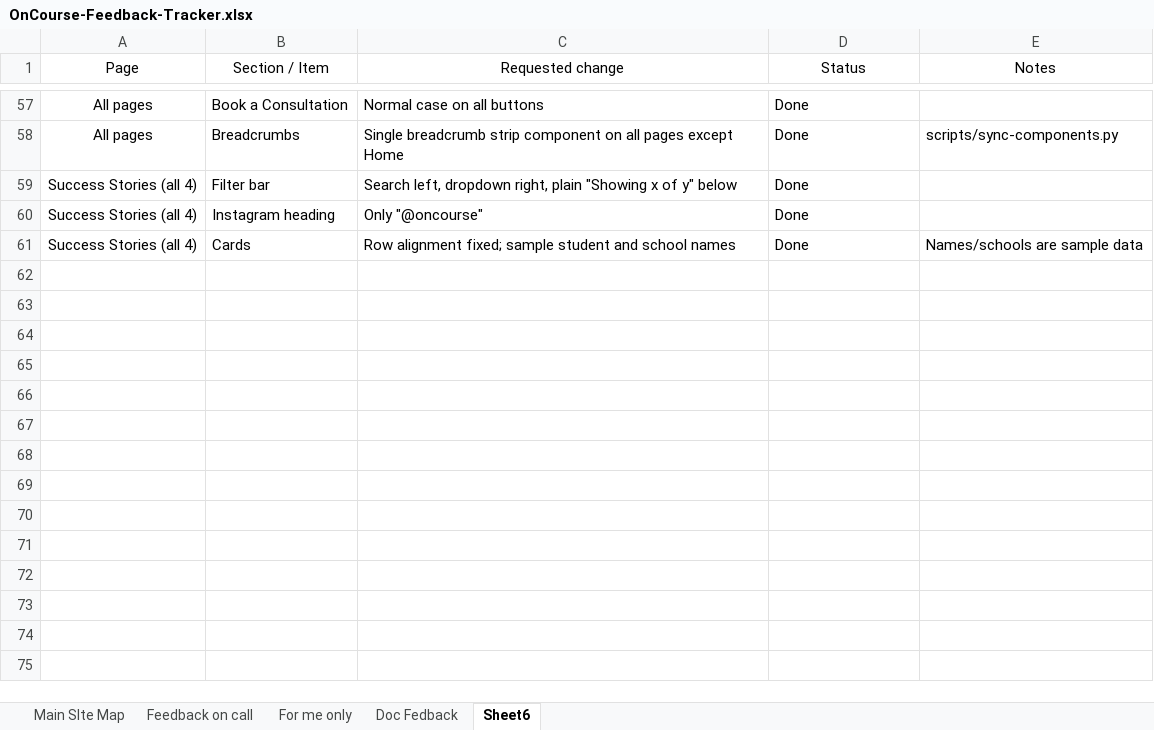
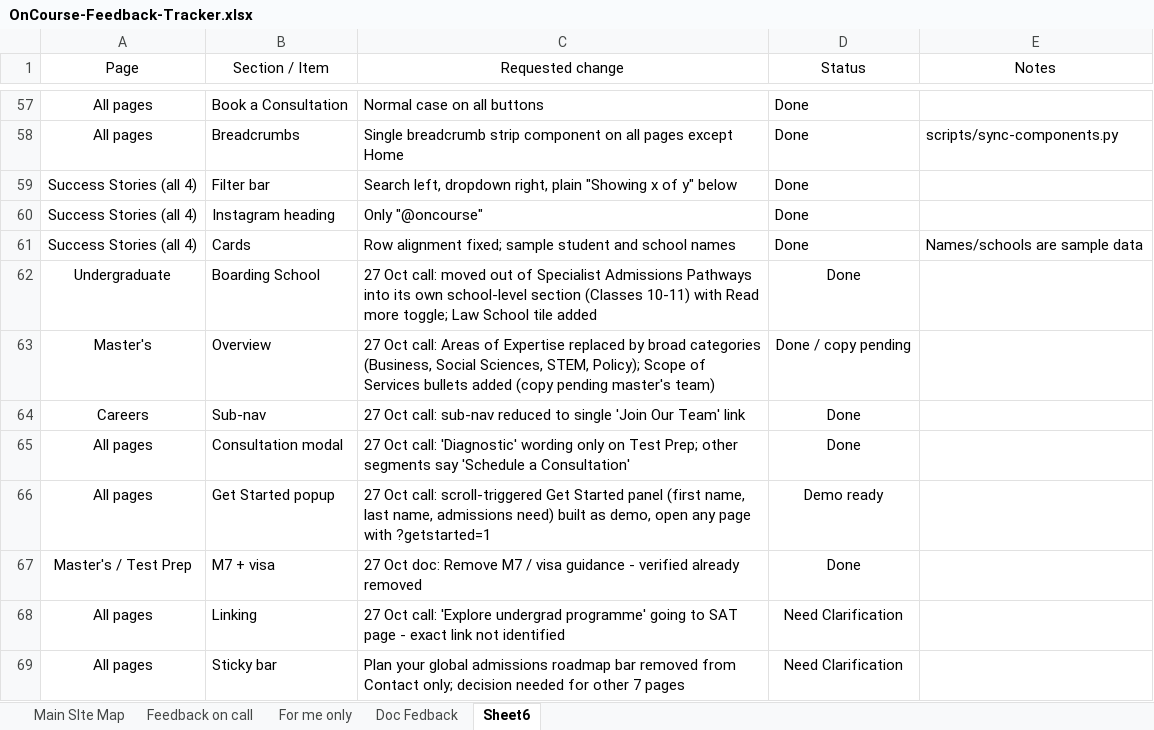
Before and after one commit to rakesh-mayekar/oncourse-v4, an Excel workbook: tracking/OnCourse-Feedback-Tracker.xlsx, sheet Sheet6, drawn as a sheet; only a part is shown, gaps mark what is left out; values as stored, in another font and other column widths than the file's, no borders; table styles not drawn; the diff names each change by its address in the sheet, - before the commit and + after, or states it on an @@ line.

```diff
--- a/tracking/OnCourse-Feedback-Tracker.xlsx (sheet Sheet6)
+++ b/tracking/OnCourse-Feedback-Tracker.xlsx (sheet Sheet6)
+row 62: Undergraduate | Boarding School | 27 Oct call: moved out of Specialist Admissions Pathways into its own school-level section (Classes 10-11) with Read more toggle; Law School tile added | Done
+row 63: Master's | Overview | 27 Oct call: Areas of Expertise replaced by broad categories (Business, Social Sciences, STEM, Policy); Scope of Services bullets added (copy pending master's team) | Done / copy pending
+row 64: Careers | Sub-nav | 27 Oct call: sub-nav reduced to single 'Join Our Team' link | Done
+row 65: All pages | Consultation modal | 27 Oct call: 'Diagnostic' wording only on Test Prep; other segments say 'Schedule a Consultation' | Done
+row 66: All pages | Get Started popup | 27 Oct call: scroll-triggered Get Started panel (first name, last name, admissions need) built as demo, open any page with ?getstarted=1 | Demo ready
+row 67: Master's / Test Prep | M7 + visa | 27 Oct doc: Remove M7 / visa guidance - verified already removed | Done
+row 68: All pages | Linking | 27 Oct call: 'Explore undergrad programme' going to SAT page - exact link not identified | Need Clarification
+row 69: All pages | Sticky bar | Plan your global admissions roadmap bar removed from Contact only; decision needed for other 7 pages | Need Clarification
```
Also changed, not shown: 5 other files.
